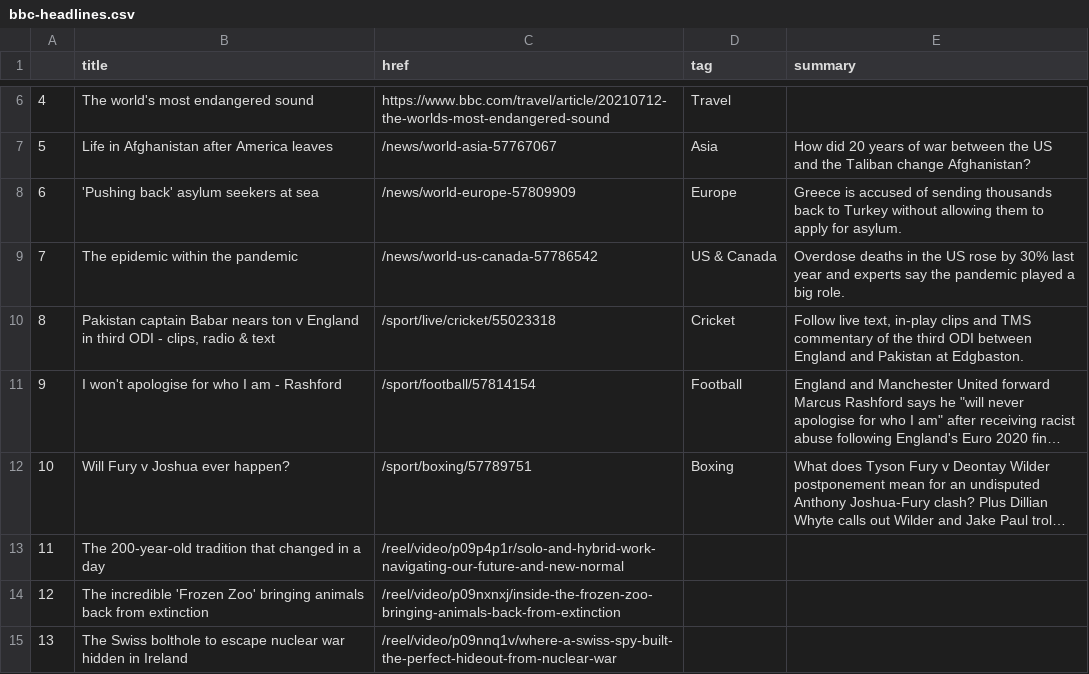
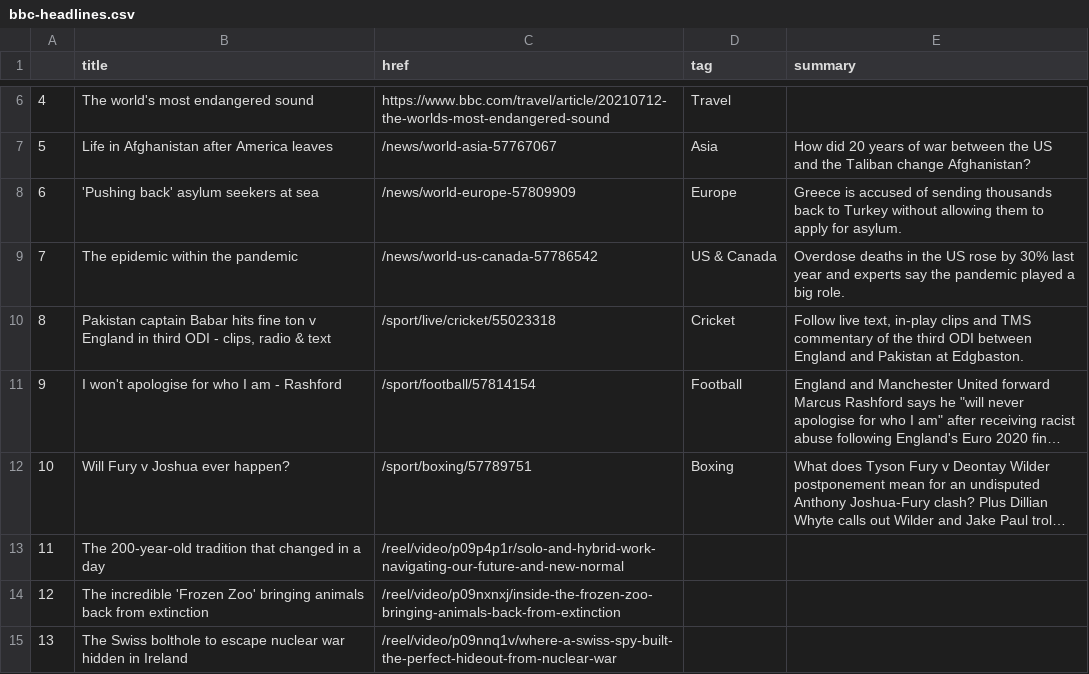
Before and after one commit to bronna/auto-scraper, a CSV file: bbc-headlines.csv, drawn as a sheet; only a part is shown, gaps mark what is left out; long unchanged cells end in …; the diff names each change by its address in the sheet, - before the commit and + after, or states it on an @@ line.

```diff
--- a/bbc-headlines.csv
+++ b/bbc-headlines.csv
-B10 (title): …captain Babar nears ton v…
+B10 (title): …captain Babar hits fine ton v…
```
